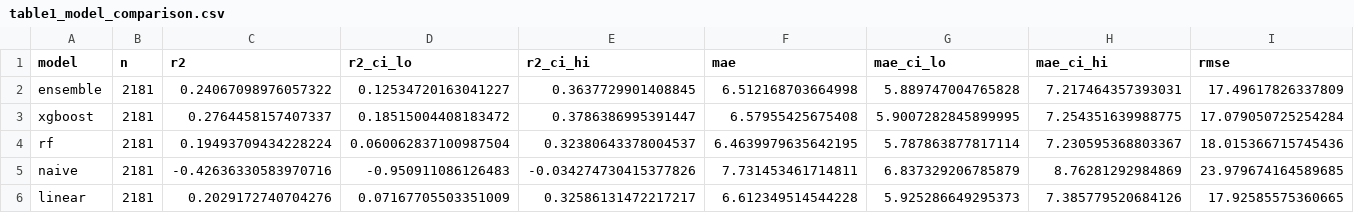
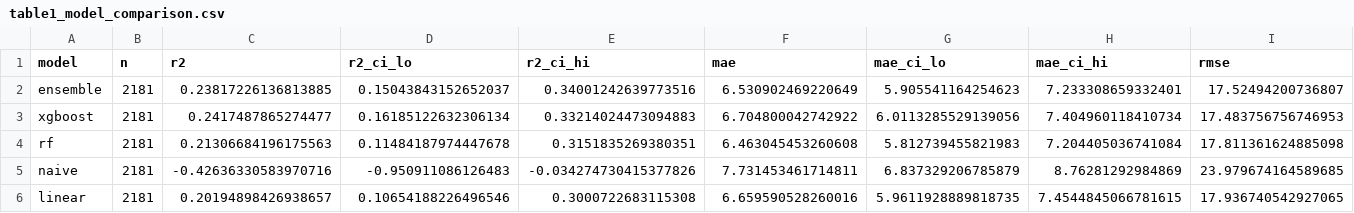
Before and after one commit to ansoncchen/DATect-Forecasting-Domoic-Acid, a CSV file: eval_results/paper_metrics/table1_model_comparison.csv, drawn as a sheet.

```diff
--- a/eval_results/paper_metrics/table1_model_comparison.csv
+++ b/eval_results/paper_metrics/table1_model_comparison.csv
@@ -1,6 +1,6 @@
 model,n,r2,r2_ci_lo,r2_ci_hi,mae,mae_ci_lo,mae_ci_hi,rmse
-ensemble,2181,0.24067098976057322,0.12534720163041227,0.3637729901408845,6.512168703664998,5.889747004765828,7.217464357393031,17.49617826337809
-xgboost,2181,0.2764458157407337,0.18515004408183472,0.3786386995391447,6.57955425675408,5.9007282845899995,7.254351639988775,17.079050725254284
-rf,2181,0.19493709434228224,0.060062837100987504,0.32380643378004537,6.4639979635642195,5.787863877817114,7.230595368803367,18.015366715745436
+ensemble,2181,0.23817226136813885,0.15043843152652037,0.34001242639773516,6.530902469220649,5.905541164254623,7.233308659332401,17.52494200736807
+xgboost,2181,0.2417487865274477,0.16185122632306134,0.33214024473094883,6.704800042742922,6.0113285529139056,7.404960118410734,17.483756756746953
+rf,2181,0.21306684196175563,0.11484187974447678,0.3151835269380351,6.463045453260608,5.812739455821983,7.204405036741084,17.811361624885098
 naive,2181,-0.42636330583970716,-0.950911086126483,-0.034274730415377826,7.731453461714811,6.837329206785879,8.76281292984869,23.979674164589685
-linear,2181,0.2029172740704276,0.07167705503351009,0.32586131472217217,6.612349514544228,5.925286649295373,7.385779520684126,17.92585575360665
+linear,2181,0.20194898426938657,0.10654188226496546,0.3000722683115308,6.659590528260016,5.9611928889818735,7.4544845066781615,17.936740542927065
```
Also changed, not shown: eval_results/paper_metrics/table2_per_site.csv, eval_results/paper_metrics/table3_classification.csv, 2 other files.
